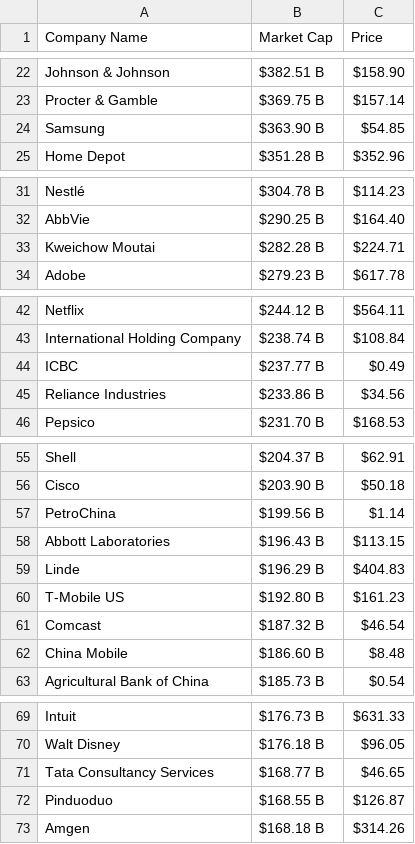
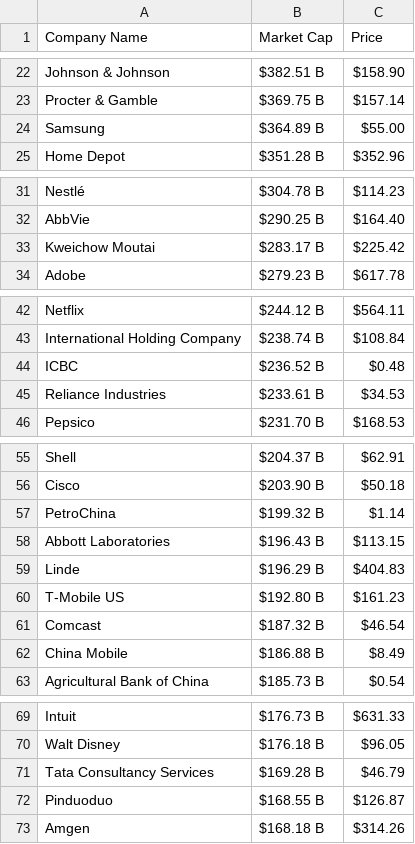
Before and after one commit to AbhishekBaske/marketcap_webscrap, a CSV file: company.csv, drawn as a sheet; only a part is shown, gaps mark what is left out; the diff covers the shown part only.

Commit message:
Automated data update

```diff
--- a/company.csv
+++ b/company.csv
@@ -23,3 +23,3 @@ Johnson & Johnson,$382.51 B,$158.90
 Procter & Gamble,$369.75 B,$157.14
-Samsung,$363.90 B,$54.85
+Samsung,$364.89 B,$55.00
 Home Depot,$351.28 B,$352.96
@@ -32,3 +32,3 @@ Nestlé,$304.78 B,$114.23
 AbbVie,$290.25 B,$164.40
-Kweichow Moutai,$282.28 B,$224.71
+Kweichow Moutai,$283.17 B,$225.42
 Adobe,$279.23 B,$617.78
@@ -43,4 +43,4 @@ Netflix,$244.12 B,$564.11
 International Holding Company,$238.74 B,$108.84
-ICBC,$237.77 B,$0.49
-Reliance Industries,$233.86 B,$34.56
+ICBC,$236.52 B,$0.48
+Reliance Industries,$233.61 B,$34.53
 Pepsico,$231.70 B,$168.53
@@ -56,3 +56,3 @@ Shell,$204.37 B,$62.91
 Cisco,$203.90 B,$50.18
-PetroChina,$199.56 B,$1.14
+PetroChina,$199.32 B,$1.14
 Abbott Laboratories,$196.43 B,$113.15
@@ -61,3 +61,3 @@ T-Mobile US,$192.80 B,$161.23
 Comcast,$187.32 B,$46.54
-China Mobile,$186.60 B,$8.48
+China Mobile,$186.88 B,$8.49
 Agricultural Bank of China,$185.73 B,$0.54
@@ -70,3 +70,3 @@ Intuit,$176.73 B,$631.33
 Walt Disney,$176.18 B,$96.05
-Tata Consultancy Services,$168.77 B,$46.65
+Tata Consultancy Services,$169.28 B,$46.79
 Pinduoduo,$168.55 B,$126.87
```
Also changed, not shown: 2 edited cells elsewhere in this file, 1 other file.
